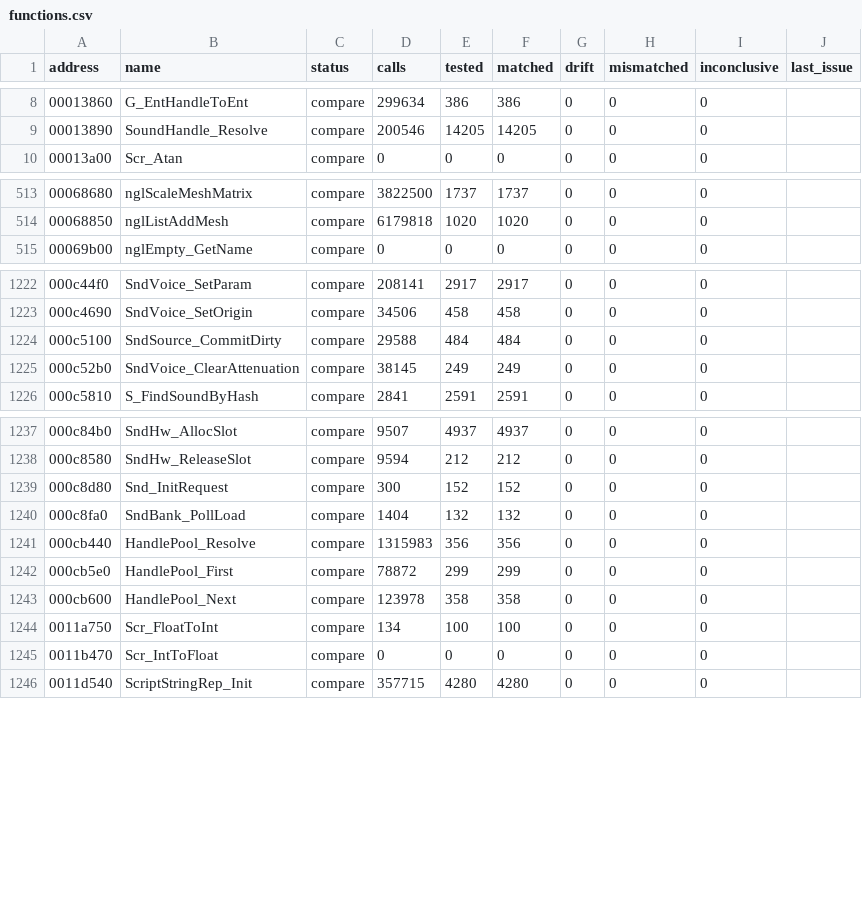
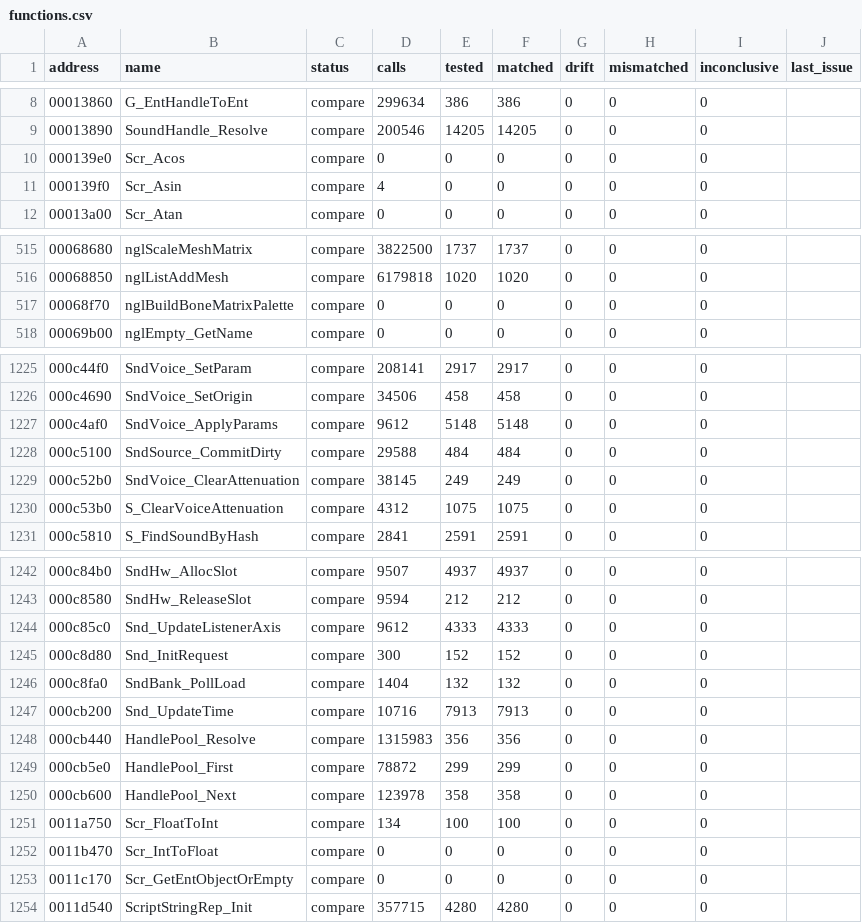
Before and after one commit to SmokeDoggy044/CoD2-BRO-Decomp, a CSV file: tools/data/functions.csv, drawn as a sheet; only a part is shown, gaps mark what is left out; the diff covers the shown part only.

```diff
--- a/tools/data/functions.csv
+++ b/tools/data/functions.csv
@@ -9,2 +9,4 @@ address,name,status,calls,tested,matched,drift,mismatched,inconclusive,last_issu
 00013890,SoundHandle_Resolve,compare,200546,14205,14205,0,0,0,""
+000139e0,Scr_Acos,compare,0,0,0,0,0,0,""
+000139f0,Scr_Asin,compare,4,0,0,0,0,0,""
 00013a00,Scr_Atan,compare,0,0,0,0,0,0,""
@@ -514,2 +516,3 @@ address,name,status,calls,tested,matched,drift,mismatched,inconclusive,last_issu
 00068850,nglListAddMesh,compare,6179818,1020,1020,0,0,0,""
+00068f70,nglBuildBoneMatrixPalette,compare,0,0,0,0,0,0,""
 00069b00,nglEmpty_GetName,compare,0,0,0,0,0,0,""
@@ -1223,4 +1226,6 @@ address,name,status,calls,tested,matched,drift,mismatched,inconclusive,last_issu
 000c4690,SndVoice_SetOrigin,compare,34506,458,458,0,0,0,""
+000c4af0,SndVoice_ApplyParams,compare,9612,5148,5148,0,0,0,""
 000c5100,SndSource_CommitDirty,compare,29588,484,484,0,0,0,""
 000c52b0,SndVoice_ClearAttenuation,compare,38145,249,249,0,0,0,""
+000c53b0,S_ClearVoiceAttenuation,compare,4312,1075,1075,0,0,0,""
 000c5810,S_FindSoundByHash,compare,2841,2591,2591,0,0,0,""
@@ -1238,4 +1243,6 @@ address,name,status,calls,tested,matched,drift,mismatched,inconclusive,last_issu
 000c8580,SndHw_ReleaseSlot,compare,9594,212,212,0,0,0,""
+000c85c0,Snd_UpdateListenerAxis,compare,9612,4333,4333,0,0,0,""
 000c8d80,Snd_InitRequest,compare,300,152,152,0,0,0,""
 000c8fa0,SndBank_PollLoad,compare,1404,132,132,0,0,0,""
+000cb200,Snd_UpdateTime,compare,10716,7913,7913,0,0,0,""
 000cb440,HandlePool_Resolve,compare,1315983,356,356,0,0,0,""
@@ -1245,2 +1252,3 @@ address,name,status,calls,tested,matched,drift,mismatched,inconclusive,last_issu
 0011b470,Scr_IntToFloat,compare,0,0,0,0,0,0,""
+0011c170,Scr_GetEntObjectOrEmpty,compare,0,0,0,0,0,0,""
 0011d540,ScriptStringRep_Init,compare,357715,4280,4280,0,0,0,""
```
Also changed, not shown: 5 added rows elsewhere in this file, tools/data/progress.csv, 11 other files.
